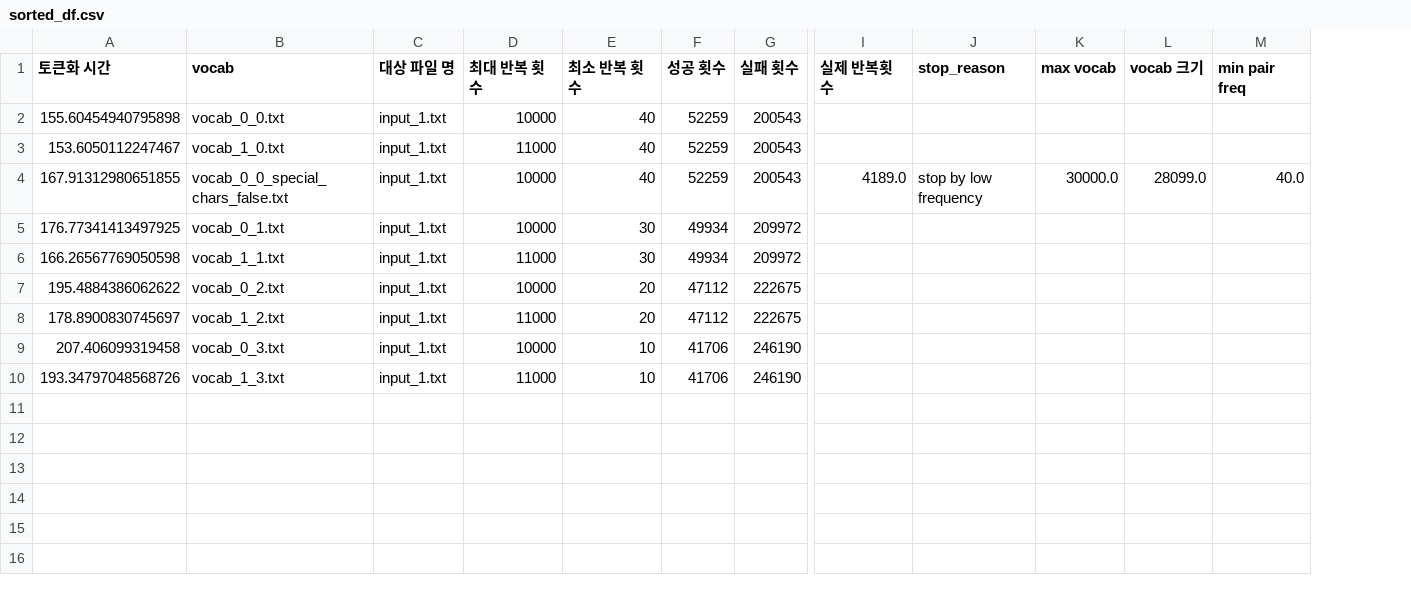
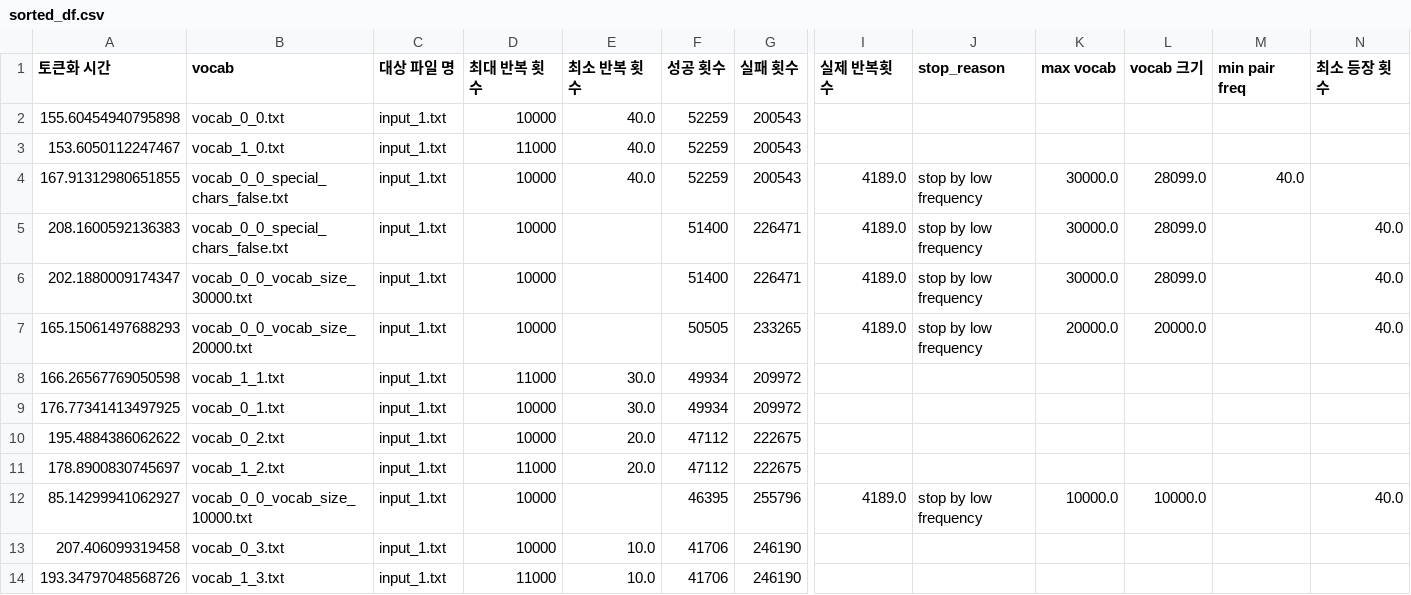
Before and after one commit to RGBRaccoon/nlp_project, a CSV file: sorted_df.csv, drawn as a sheet; only a part is shown, gaps mark what is left out; removed rows and columns are numbered as before the commit, all else as after; rows hold the shown columns only; the diff names each change by its address in the sheet, - before the commit and + after, or states it on an @@ line.

```diff
--- a/sorted_df.csv
+++ b/sorted_df.csv
+column N (최소 등장 횟수), empty
-E2:E4 (최소 반복 횟수): 40
+E2:E4 (최소 반복 횟수): 40.0
-row 5: 176.77341413497925 | vocab_0_1.txt | input_1.txt | 10000 | 30 | 49934 | 209972
+row 5: 208.1600592136383 | vocab_0_0_special_chars_false.txt | input_1.txt | 10000 |  | 51400 | 226471 | 4189.0 | stop by low frequency | 30000.0 | 28099.0 |  | 40.0
+row 6: 202.1880009174347 | vocab_0_0_vocab_size_30000.txt | input_1.txt | 10000 |  | 51400 | 226471 | 4189.0 | stop by low frequency | 30000.0 | 28099.0 |  | 40.0
+row 7: 165.15061497688293 | vocab_0_0_vocab_size_20000.txt | input_1.txt | 10000 |  | 50505 | 233265 | 4189.0 | stop by low frequency | 20000.0 | 20000.0 |  | 40.0
-E8 (최소 반복 횟수): 30
+E8 (최소 반복 횟수): 30.0
+row 9: 176.77341413497925 | vocab_0_1.txt | input_1.txt | 10000 | 30.0 | 49934 | 209972
-E10:E11 (최소 반복 횟수): 20
+E10:E11 (최소 반복 횟수): 20.0
+row 12: 85.14299941062927 | vocab_0_0_vocab_size_10000.txt | input_1.txt | 10000 |  | 46395 | 255796 | 4189.0 | stop by low frequency | 10000.0 | 10000.0 |  | 40.0
-E13:E14 (최소 반복 횟수): 10
+E13:E14 (최소 반복 횟수): 10.0
```
Also changed, not shown: 3 other files.
